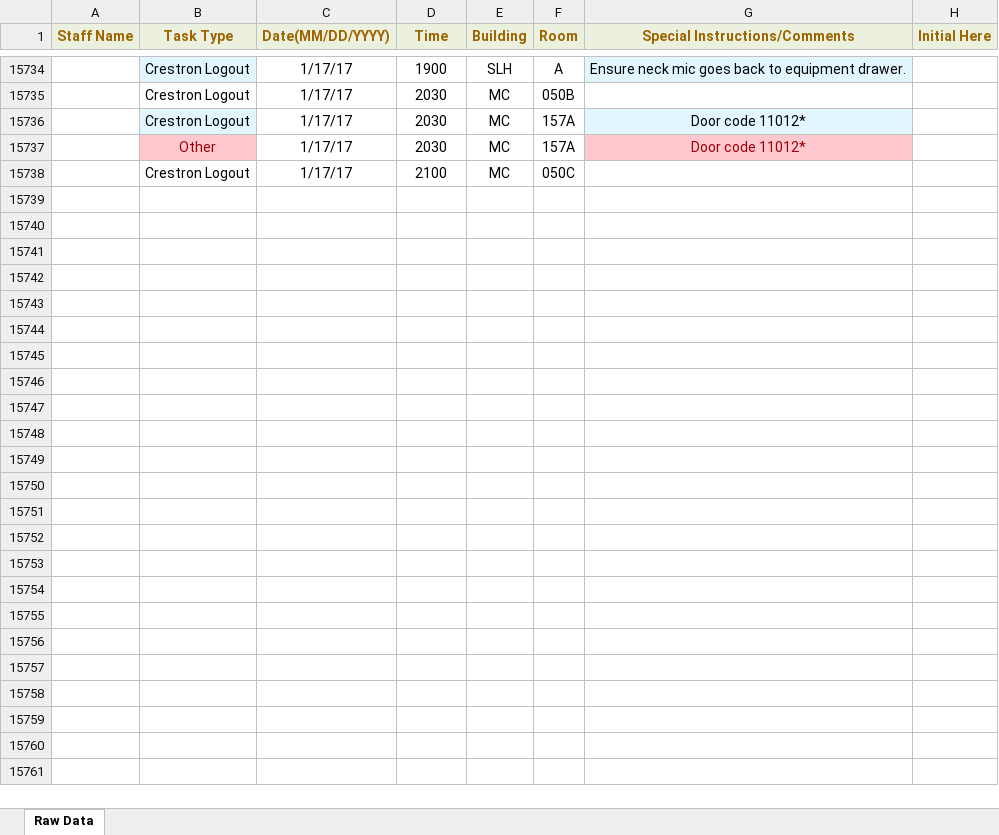
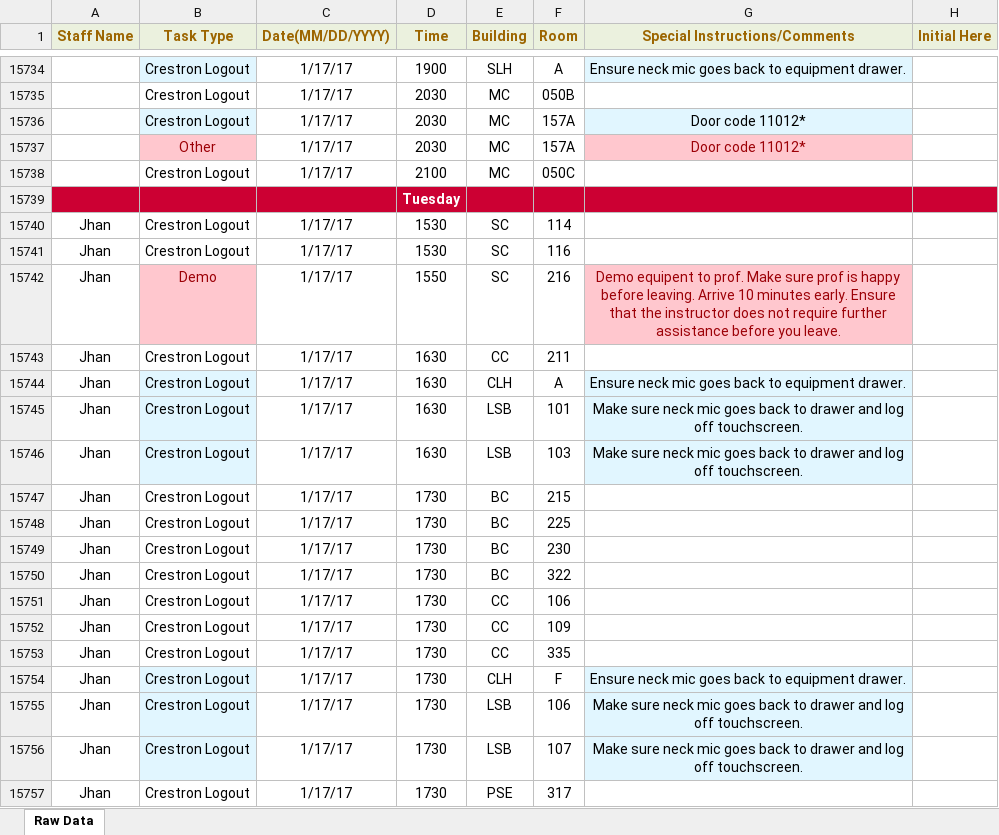
Before and after one commit to jhanperera/ClassOpsLogCreator, an Excel workbook: CLASSOPS/masterlog.xlsx, sheet Raw Data, drawn as a sheet; only a part is shown, gaps mark what is left out; values as stored, in another font and other column widths than the file's, no borders; the diff covers the shown part only; the diff names each change by its address in the sheet, - before the commit and + after, or states it on an @@ line.

```diff
--- a/CLASSOPS/masterlog.xlsx (sheet Raw Data)
+++ b/CLASSOPS/masterlog.xlsx (sheet Raw Data)
+row 15739:  |  |  | Tuesday
+row 15740: Jhan | Crestron Logout | 1/17/17 | 1530 | SC | 114
+row 15741: Jhan | Crestron Logout | 1/17/17 | 1530 | SC | 116
+row 15742: Jhan | Demo | 1/17/17 | 1550 | SC | 216 | Demo equipent to prof. Make sure prof is happy before leaving. Arrive 10 minutes early. Ensure that the instructor does not require further assistance before you leave.
+row 15743: Jhan | Crestron Logout | 1/17/17 | 1630 | CC | 211
+row 15744: Jhan | Crestron Logout | 1/17/17 | 1630 | CLH | A | Ensure neck mic goes back to equipment drawer.
+row 15745: Jhan | Crestron Logout | 1/17/17 | 1630 | LSB | 101 | Make sure neck mic goes back to drawer and log off touchscreen.
+row 15746: Jhan | Crestron Logout | 1/17/17 | 1630 | LSB | 103 | Make sure neck mic goes back to drawer and log off touchscreen.
+row 15747: Jhan | Crestron Logout | 1/17/17 | 1730 | BC | 215
+row 15748: Jhan | Crestron Logout | 1/17/17 | 1730 | BC | 225
+row 15749: Jhan | Crestron Logout | 1/17/17 | 1730 | BC | 230
+row 15750: Jhan | Crestron Logout | 1/17/17 | 1730 | BC | 322
+row 15751: Jhan | Crestron Logout | 1/17/17 | 1730 | CC | 106
+row 15752: Jhan | Crestron Logout | 1/17/17 | 1730 | CC | 109
+row 15753: Jhan | Crestron Logout | 1/17/17 | 1730 | CC | 335
+row 15754: Jhan | Crestron Logout | 1/17/17 | 1730 | CLH | F | Ensure neck mic goes back to equipment drawer.
+row 15755: Jhan | Crestron Logout | 1/17/17 | 1730 | LSB | 106 | Make sure neck mic goes back to drawer and log off touchscreen.
+row 15756: Jhan | Crestron Logout | 1/17/17 | 1730 | LSB | 107 | Make sure neck mic goes back to drawer and log off touchscreen.
+row 15757: Jhan | Crestron Logout | 1/17/17 | 1730 | PSE | 317
```
Also changed, not shown: 154 added rows elsewhere in this sheet, CLASSOPS/clo.xlsm, PW/masterlog.xlsx, 1 other file.
